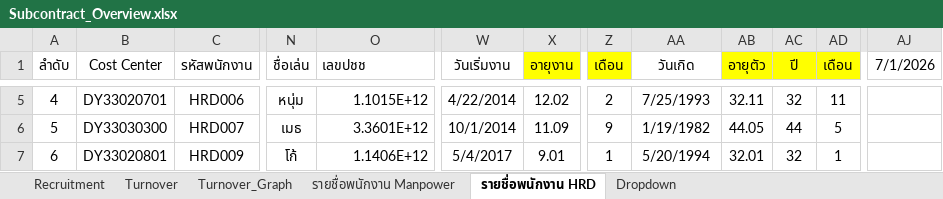
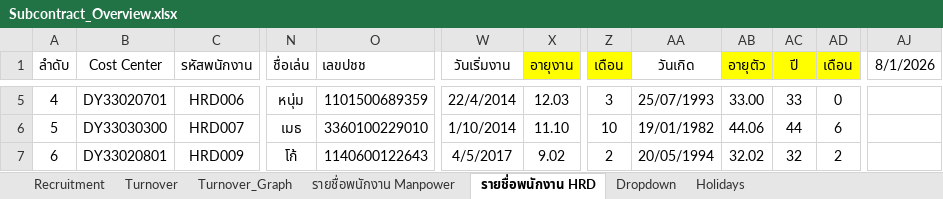
Before and after one commit to lapatj12/Recruitment_Dashboard, an Excel workbook: data/Subcontract_Overview.xlsx, sheet รายชื่อพนักงาน HRD, drawn as a sheet; only a part is shown, gaps mark what is left out; values as stored, in another font and other column widths than the file's, no borders; the diff covers the shown part only; the diff names each change by its address in the sheet, - before the commit and + after, or states it on an @@ line.

```diff
--- a/data/Subcontract_Overview.xlsx (sheet รายชื่อพนักงาน HRD)
+++ b/data/Subcontract_Overview.xlsx (sheet รายชื่อพนักงาน HRD)
+sheet tab: Holidays
-AJ1: 7/1/2026
+AJ1: 8/1/2026
-O5 (เลขปชช): 1.1015E+12
+O5 (เลขปชช): 1101500689359
-W5 (วันเริ่มงาน): 4/22/2014
+W5 (วันเริ่มงาน): 22/4/2014
-X5 (อายุงาน): 12.02
+X5 (อายุงาน): 12.03
-Z5 (เดือน): 2
+Z5 (เดือน): 3
-AA5 (วันเกิด): 7/25/1993
+AA5 (วันเกิด): 25/07/1993
-AB5 (อายุตัว): 32.11
+AB5 (อายุตัว): 33.00
-AC5 (ปี): 32
+AC5 (ปี): 33
-AD5 (เดือน): 11
+AD5 (เดือน): 0
-O6 (เลขปชช): 3.3601E+12
+O6 (เลขปชช): 3360100229010
-W6 (วันเริ่มงาน): 10/1/2014
+W6 (วันเริ่มงาน): 1/10/2014
-X6 (อายุงาน): 11.09
+X6 (อายุงาน): 11.10
-Z6 (เดือน): 9
+Z6 (เดือน): 10
-AA6 (วันเกิด): 1/19/1982
+AA6 (วันเกิด): 19/01/1982
-AB6 (อายุตัว): 44.05
+AB6 (อายุตัว): 44.06
-AD6 (เดือน): 5
+AD6 (เดือน): 6
-O7 (เลขปชช): 1.1406E+12
+O7 (เลขปชช): 1140600122643
-W7 (วันเริ่มงาน): 5/4/2017
+W7 (วันเริ่มงาน): 4/5/2017
-X7 (อายุงาน): 9.01
+X7 (อายุงาน): 9.02
-Z7 (เดือน): 1
+Z7 (เดือน): 2
-AA7 (วันเกิด): 5/20/1994
+AA7 (วันเกิด): 20/05/1994
-AB7 (อายุตัว): 32.01
+AB7 (อายุตัว): 32.02
-AD7 (เดือน): 1
+AD7 (เดือน): 2
```
Also changed, not shown: 7 removed rows, 702 edited cells, cell formats and row numbers in column A elsewhere in this sheet, sheet รายชื่อพนักงาน Manpower, sheet Turnover, sheet Recruitment, formulas that keep their value, charts or pictures.
